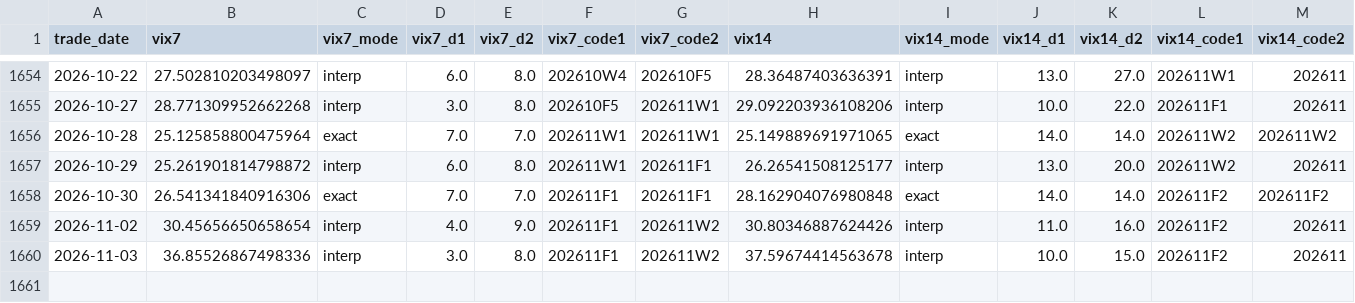
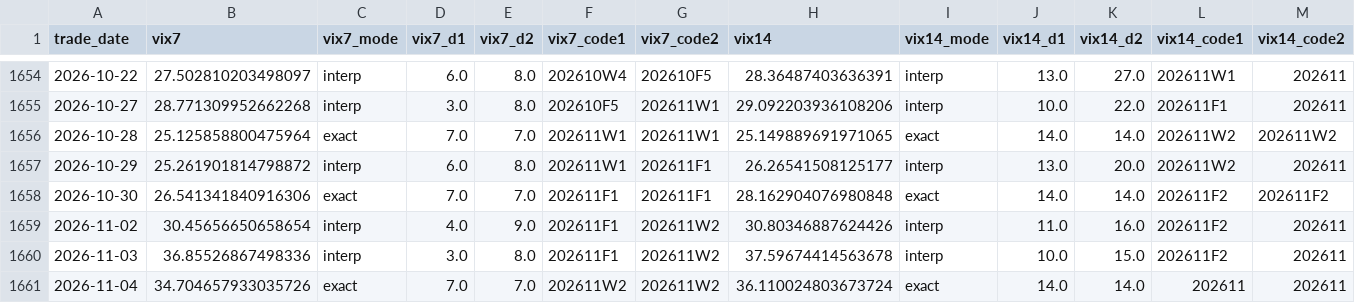
Before and after one commit to miYuz/taifex-vix, a CSV file: data/vix_txo_daily.csv, drawn as a sheet; only a part is shown, gaps mark what is left out; rows hold the shown columns only; the diff names each change by its address in the sheet, - before the commit and + after, or states it on an @@ line.

```diff
--- a/data/vix_txo_daily.csv
+++ b/data/vix_txo_daily.csv
+row 1661: 2026-11-04 | 34.704657933035726 | exact | 7.0 | 7.0 | 202611W2 | 202611W2 | 36.110024803673724 | exact | 14.0 | 14.0 | 202611 | 202611
```
Also changed, not shown: 3 other files.
